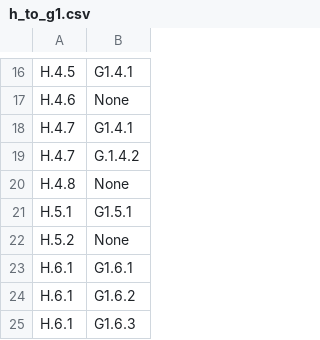
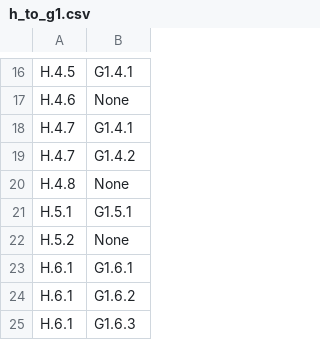
Before and after one commit to STRAST-UPM/ai_requirements_generation_rr, a CSV file: results/analysis/relations/completeness/h_to_g1.csv, drawn as a sheet; only a part is shown, gaps mark what is left out.

```diff
--- a/results/analysis/relations/completeness/h_to_g1.csv
+++ b/results/analysis/relations/completeness/h_to_g1.csv
@@ -18,3 +18,3 @@ H.4.6,None
 H.4.7,G1.4.1
-H.4.7,G.1.4.2
+H.4.7,G1.4.2
 H.4.8,None
```
